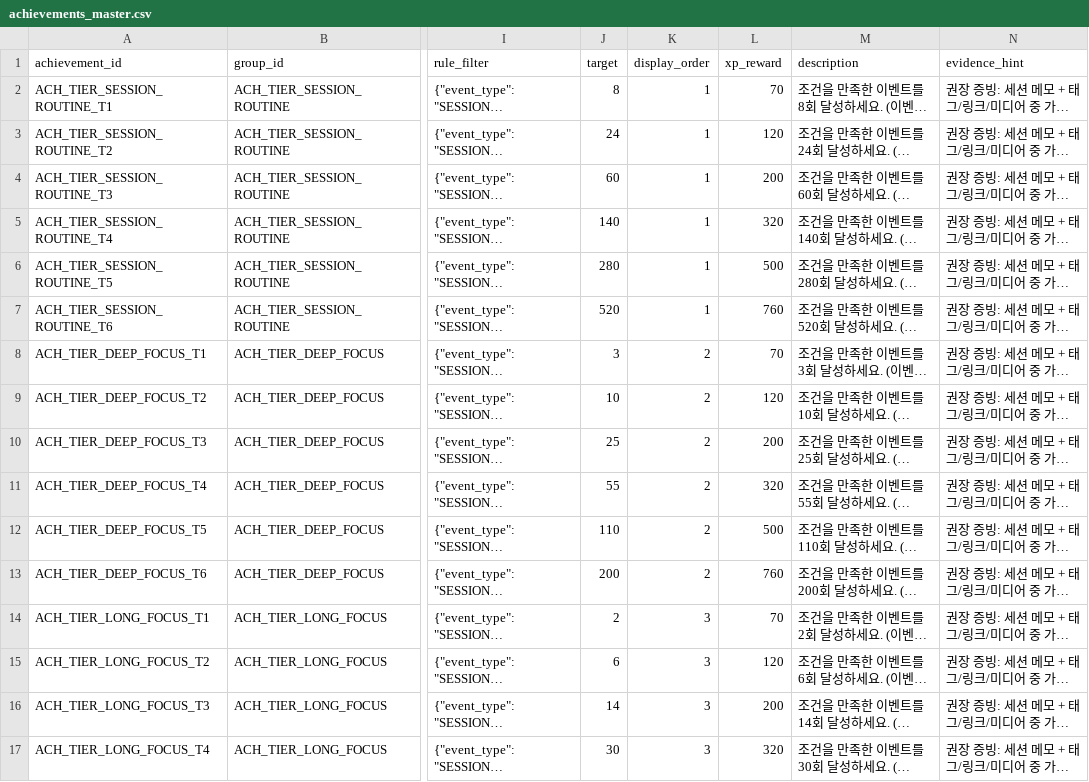
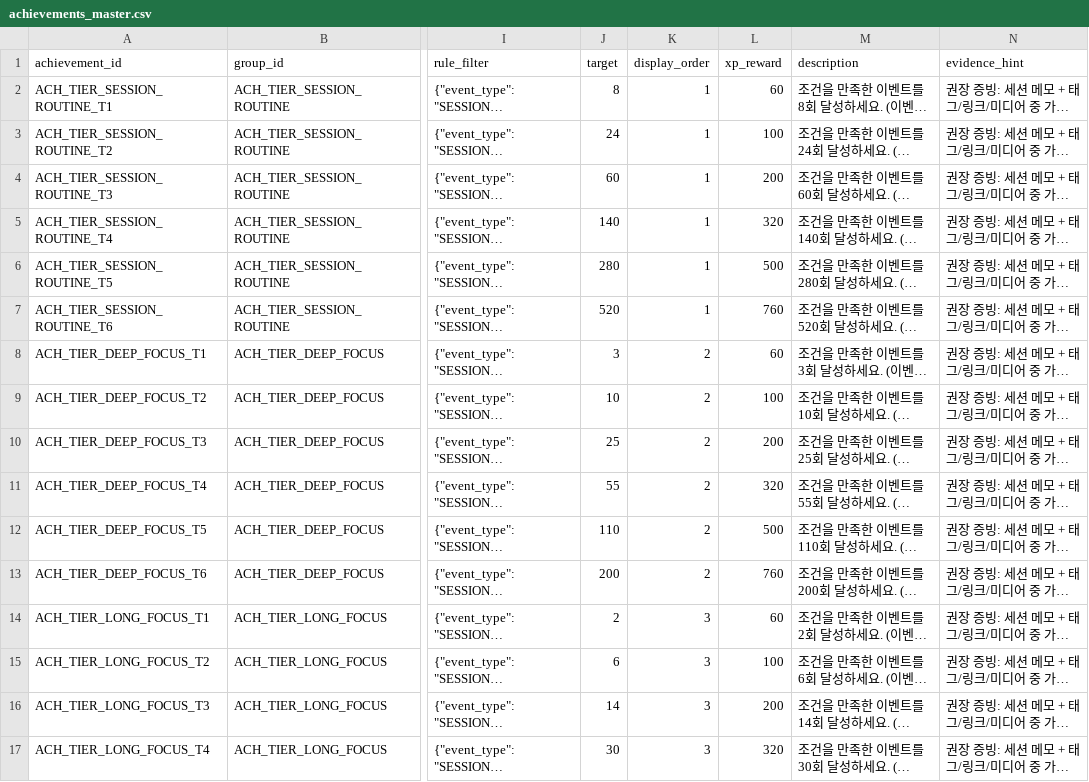
Before and after one commit to jy1559/BassOS, a CSV file: app/data/achievements_master.csv, drawn as a sheet; only a part is shown, gaps mark what is left out; long unchanged cells end in …; the diff covers the shown part only; the diff names each change by its address in the sheet, - before the commit and + after, or states it on an @@ line.

```diff
--- a/app/data/achievements_master.csv
+++ b/app/data/achievements_master.csv
-L2 (xp_reward): 70
+L2 (xp_reward): 60
-L3 (xp_reward): 120
+L3 (xp_reward): 100
-L8 (xp_reward): 70
+L8 (xp_reward): 60
-L9 (xp_reward): 120
+L9 (xp_reward): 100
-L14 (xp_reward): 70
+L14 (xp_reward): 60
-L15 (xp_reward): 120
+L15 (xp_reward): 100
```
Also changed, not shown: 41 edited cells elsewhere in this file, designPack/data/achievements_master.csv, 19 other files.
